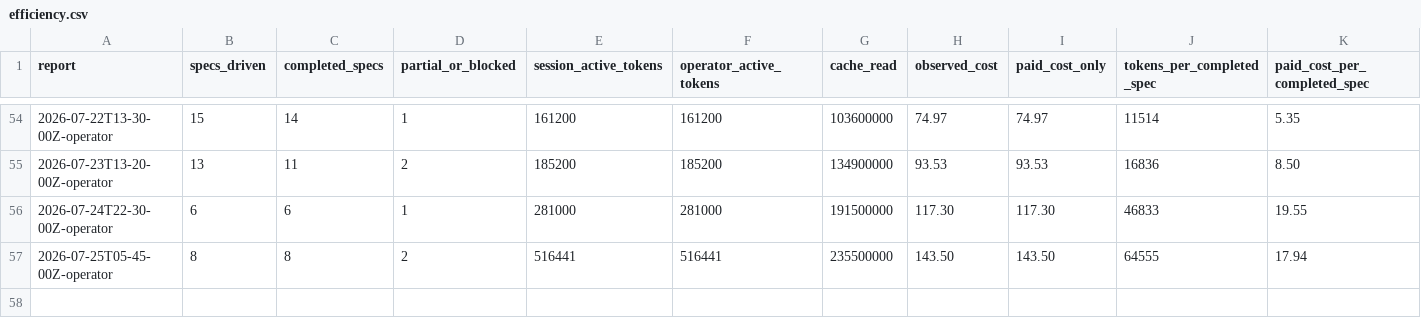
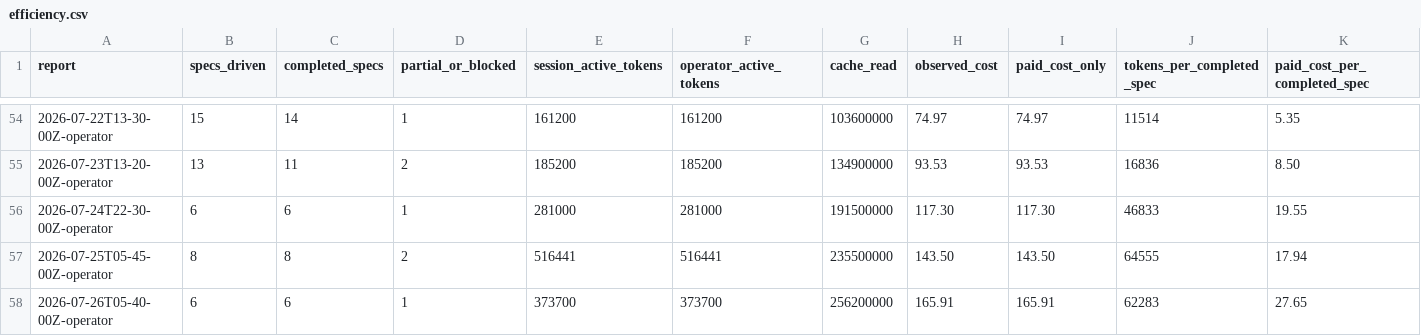
Before and after one commit to cbrenner04/jarvis, a CSV file: reports/efficiency.csv, drawn as a sheet; only a part is shown, gaps mark what is left out; the diff names each change by its address in the sheet, - before the commit and + after, or states it on an @@ line.

```diff
--- a/reports/efficiency.csv
+++ b/reports/efficiency.csv
+row 58: 2026-07-26T05-40-00Z-operator | 6 | 6 | 1 | 373700 | 373700 | 256200000 | 165.91 | 165.91 | 62283 | 27.65
```
Also changed, not shown: reports/operator-costs.csv, reports/operator-outcomes.csv, 2 other files.
